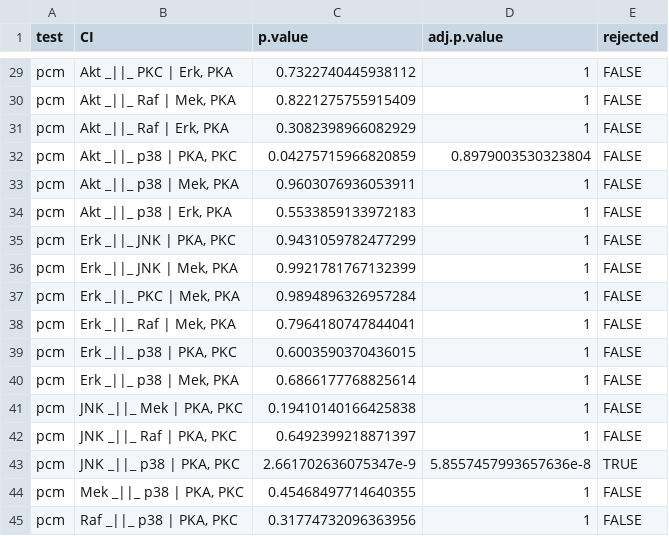
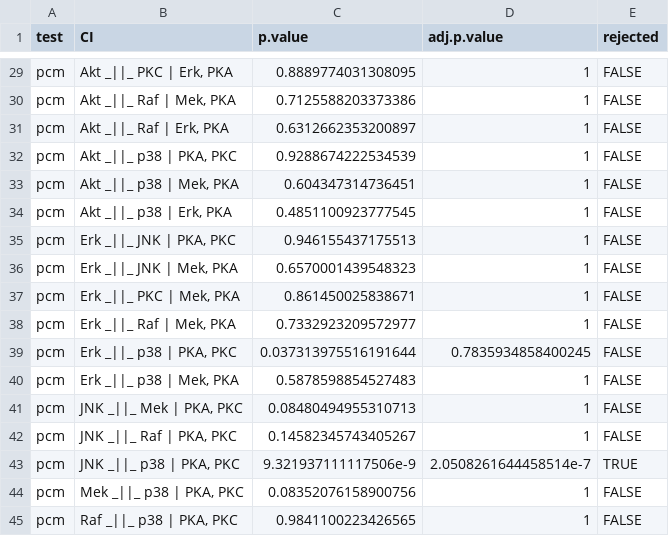
Before and after one commit to drtim420/MasterThesis, a CSV file: results/real_all_CIs.csv, drawn as a sheet; only a part is shown, gaps mark what is left out; the diff covers the shown part only; the diff names each change by its address in the sheet, - before the commit and + after, or states it on an @@ line.

```diff
--- a/results/real_all_CIs.csv
+++ b/results/real_all_CIs.csv
-C29 (p.value): 0.7322740445938112
+C29 (p.value): 0.8889774031308095
-C30 (p.value): 0.8221275755915409
+C30 (p.value): 0.7125588203373386
-C31 (p.value): 0.3082398966082929
+C31 (p.value): 0.6312662353200897
-C32 (p.value): 0.04275715966820859
+C32 (p.value): 0.9288674222534539
-D32 (adj.p.value): 0.8979003530323804
+D32 (adj.p.value): 1
-C33 (p.value): 0.9603076936053911
+C33 (p.value): 0.604347314736451
-C34 (p.value): 0.5533859133972183
+C34 (p.value): 0.4851100923777545
-C35 (p.value): 0.9431059782477299
+C35 (p.value): 0.946155437175513
-C36 (p.value): 0.9921781767132399
+C36 (p.value): 0.6570001439548323
-C37 (p.value): 0.9894896326957284
+C37 (p.value): 0.861450025838671
-C38 (p.value): 0.7964180747844041
+C38 (p.value): 0.7332923209572977
-C39 (p.value): 0.6003590370436015
+C39 (p.value): 0.037313975516191644
-D39 (adj.p.value): 1
+D39 (adj.p.value): 0.7835934858400245
-C40 (p.value): 0.6866177768825614
+C40 (p.value): 0.5878598854527483
-C41 (p.value): 0.19410140166425838
+C41 (p.value): 0.08480494955310713
-C42 (p.value): 0.6492399218871397
+C42 (p.value): 0.14582345743405267
-C43 (p.value): 2.661702636075347e-9
+C43 (p.value): 9.321937111117506e-9
-D43 (adj.p.value): 5.8557457993657636e-8
+D43 (adj.p.value): 2.0508261644458514e-7
-C44 (p.value): 0.45468497714640355
+C44 (p.value): 0.08352076158900756
-C45 (p.value): 0.31774732096363956
+C45 (p.value): 0.9841100223426565
```
Also changed, not shown: 31 edited cells elsewhere in this file, 1 other file.
